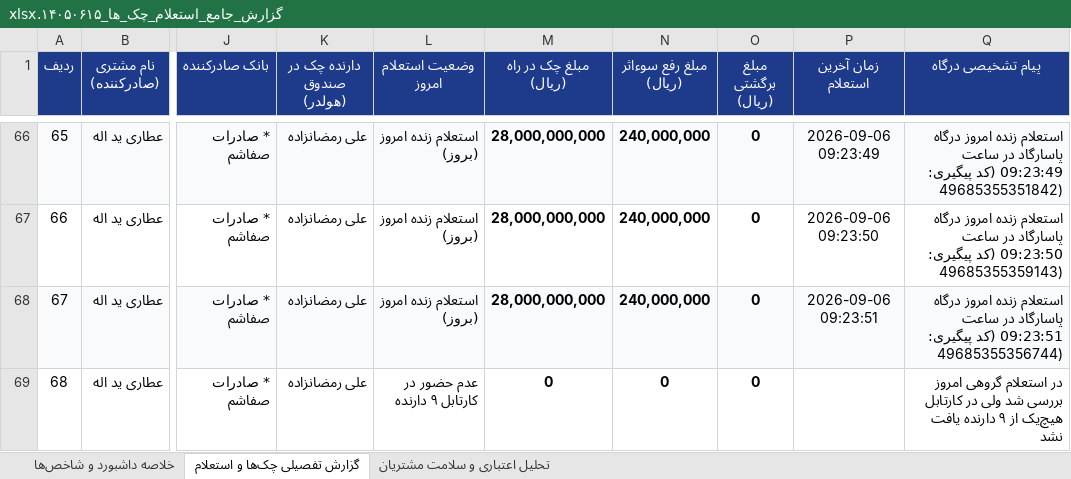
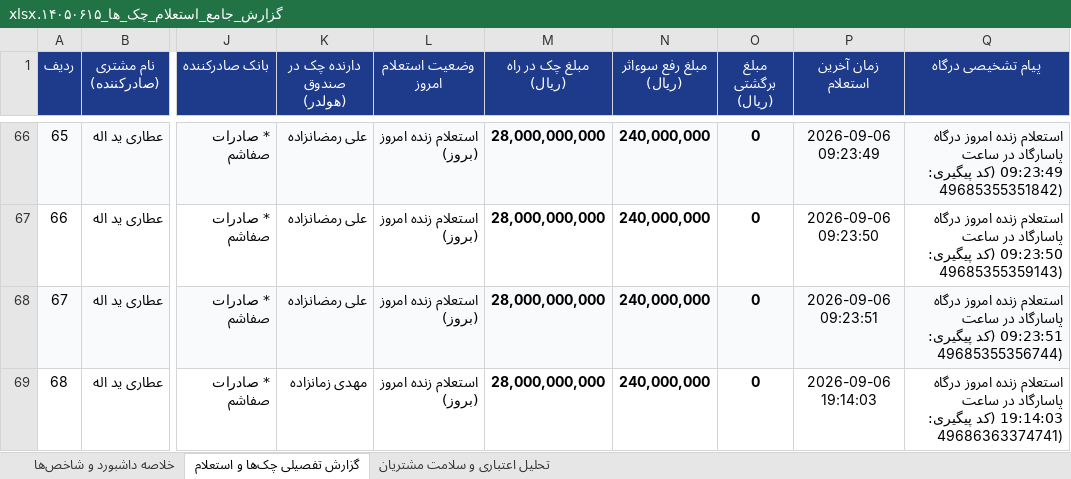
Before and after one commit to aliramezan1/sayad-customer-management, an Excel workbook: گزارش_جامع_استعلام_چک_ها_۱۴۰۵۰۶۱۵.xlsx, sheet گزارش تفصیلی چک‌ها و استعلام, drawn as a sheet; only a part is shown, gaps mark what is left out; values as stored, in another font and other column widths than the file's, no borders; the diff covers the shown part only; the diff names each change by its address in the sheet, - before the commit and + after, or states it on an @@ line.

Commit message:
feat(audit): audit all holders, discover 6 additional cheques on holders 4 & 5, and generate version 3 Excel

```diff
--- a/گزارش_جامع_استعلام_چک_ها_۱۴۰۵۰۶۱۵.xlsx (sheet گزارش تفصیلی چک‌ها و استعلام)
+++ b/گزارش_جامع_استعلام_چک_ها_۱۴۰۵۰۶۱۵.xlsx (sheet گزارش تفصیلی چک‌ها و استعلام)
-K69 (دارنده چک در صندوق (هولدر)): علی رمضانزاده
+K69 (دارنده چک در صندوق (هولدر)): مهدی زمانزاده
-L69 (وضعیت استعلام امروز): عدم حضور در کارتابل ۹ دارنده
+L69 (وضعیت استعلام امروز): استعلام زنده امروز (بروز)
-M69 (مبلغ چک در راه (ریال)): 0
+M69 (مبلغ چک در راه (ریال)): 28,000,000,000
-N69 (مبلغ رفع سوءاثر (ریال)): 0
+N69 (مبلغ رفع سوءاثر (ریال)): 240,000,000
-P69 (زمان آخرین استعلام): (empty)
+P69 (زمان آخرین استعلام): 2026-09-06 19:14:03
-Q69 (پیام تشخیصی درگاه): در استعلام گروهی امروز بررسی شد ولی در کارتابل هیچ‌یک از ۹ دارنده یافت نشد
+Q69 (پیام تشخیصی درگاه): استعلام زنده امروز درگاه پاسارگاد در ساعت 19:14:03 (کد پیگیری: 49686363374741)
```
Also changed, not shown: 32 edited cells elsewhere in this sheet, sheet خلاصه داشبورد و شاخص‌ها, sheet تحلیل اعتباری و سلامت مشتریان, 3 other files.
